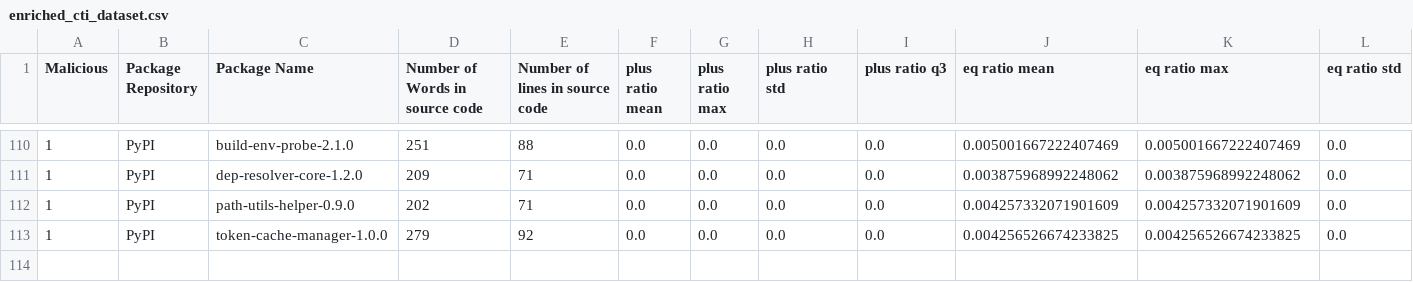
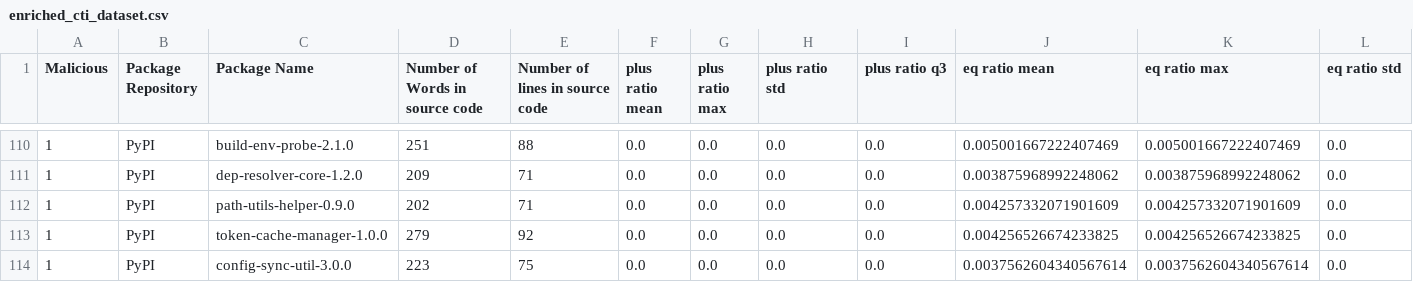
Before and after one commit to 0xdasa/ssc-ci-workflow-Final, a CSV file: CTI_Storage/enriched_cti_dataset.csv, drawn as a sheet; only a part is shown, gaps mark what is left out; rows hold the shown columns only; the diff names each change by its address in the sheet, - before the commit and + after, or states it on an @@ line.

```diff
--- a/CTI_Storage/enriched_cti_dataset.csv
+++ b/CTI_Storage/enriched_cti_dataset.csv
+row 114: 1 | PyPI | config-sync-util-3.0.0 | 223 | 75 | 0.0 | 0.0 | 0.0 | 0.0 | 0.0037562604340567614 | 0.0037562604340567614 | 0.0
```
Also changed, not shown: 6 other files.
